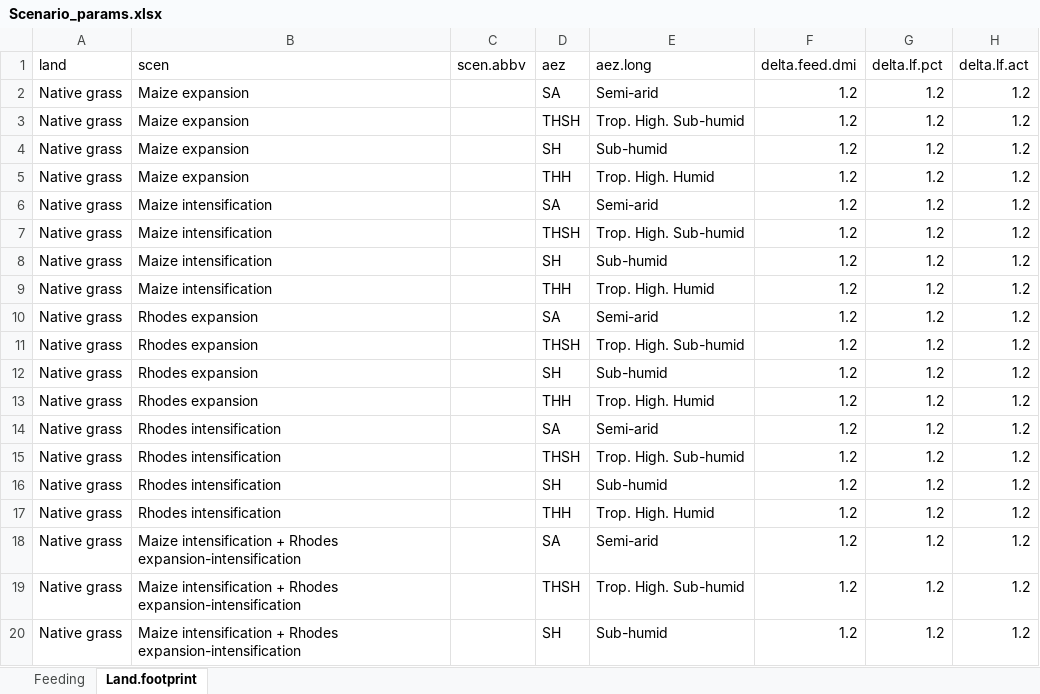
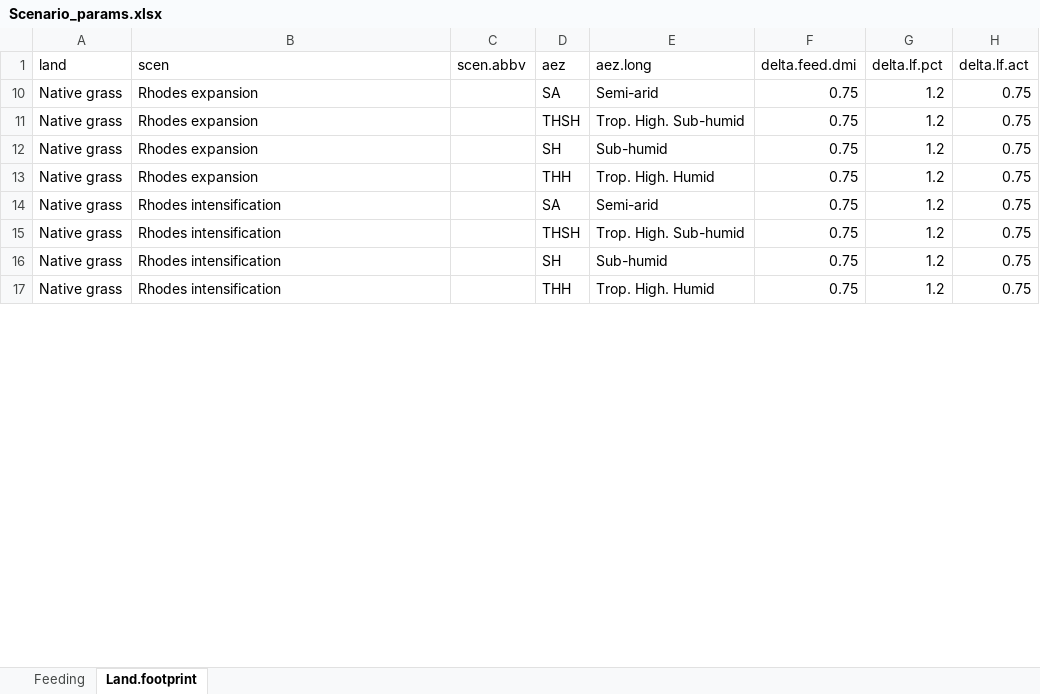
Before and after one commit to James-Hawkins/Crop-simulation-study, an Excel workbook: Feast data/Scenario_params.xlsx, sheet Land.footprint, drawn as a sheet; only a part is shown; values as stored, in another font and other column widths than the file's, no borders; the diff covers the shown part only; the diff names each change by its address in the sheet, - before the commit and + after, or states it on an @@ line.

```diff
--- a/Feast data/Scenario_params.xlsx (sheet Land.footprint)
+++ b/Feast data/Scenario_params.xlsx (sheet Land.footprint)
@@ row 2 hidden: Native grass | Maize expansion |  | SA | Semi-arid | 1.2 | 1.2 | 1.2 @@
@@ row 3 hidden: Native grass | Maize expansion |  | THSH | Trop. High. Sub-humid | 1.2 | 1.2 | 1.2 @@
@@ row 4 hidden: Native grass | Maize expansion |  | SH | Sub-humid | 1.2 | 1.2 | 1.2 @@
@@ row 5 hidden: Native grass | Maize expansion |  | THH | Trop. High. Humid | 1.2 | 1.2 | 1.2 @@
@@ row 6 hidden: Native grass | Maize intensification |  | SA | Semi-arid | 1.2 | 1.2 | 1.2 @@
@@ row 7 hidden: Native grass | Maize intensification |  | THSH | Trop. High. Sub-humid | 1.2 | 1.2 | 1.2 @@
@@ row 8 hidden: Native grass | Maize intensification |  | SH | Sub-humid | 1.2 | 1.2 | 1.2 @@
@@ row 9 hidden: Native grass | Maize intensification |  | THH | Trop. High. Humid | 1.2 | 1.2 | 1.2 @@
-F10:F17 (delta.feed.dmi): 1.2
+F10:F17 (delta.feed.dmi): 0.75
-H10:H17 (delta.lf.act): 1.2
+H10:H17 (delta.lf.act): 0.75
@@ row 18 hidden: Native grass | Maize intensification + Rhodes expansion-intensification |  | SA | Semi-arid | 1.2 | 1.2 | 1.2 @@
@@ row 19 hidden: Native grass | Maize intensification + Rhodes expansion-intensification |  | THSH | Trop. High. Sub-humid | 1.2 | 1.2 | 1.2 @@
@@ row 20 hidden: Native grass | Maize intensification + Rhodes expansion-intensification |  | SH | Sub-humid | 1.2 | 1.2 | 1.2 @@
```
Also changed, not shown: 49 hidden or unhidden rows and 64 edited cells elsewhere in this sheet, sheet Feeding, formulas that keep their value, 3 other files.
